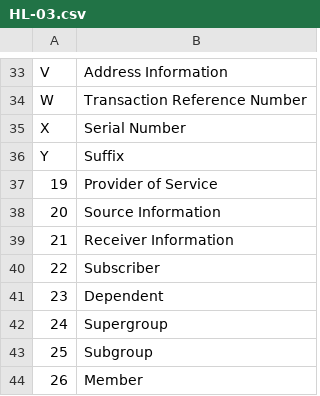
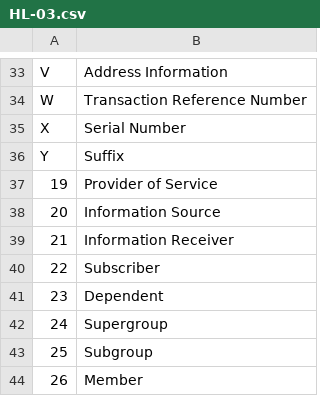
Before and after one commit to IHC-Jay/X12-UI, a CSV file: src/assets/KV-lookup/HL-03.csv, drawn as a sheet; only a part is shown, gaps mark what is left out.

Commit message:
Add KV-lookup files for 999 (AK1/AK2/AK9/IK3/IK4/IK5) and 276/277 (TRN-01, BHT-06) transactions; fix HL-03 labels for codes 20/21

```diff
--- a/src/assets/KV-lookup/HL-03.csv
+++ b/src/assets/KV-lookup/HL-03.csv
@@ -37,4 +37,4 @@ Y,Suffix
 19,Provider of Service
-20, Source Information
-21, Receiver Information
+20,Information Source
+21,Information Receiver
 22,Subscriber
```
Also changed, not shown: 19 other files.
